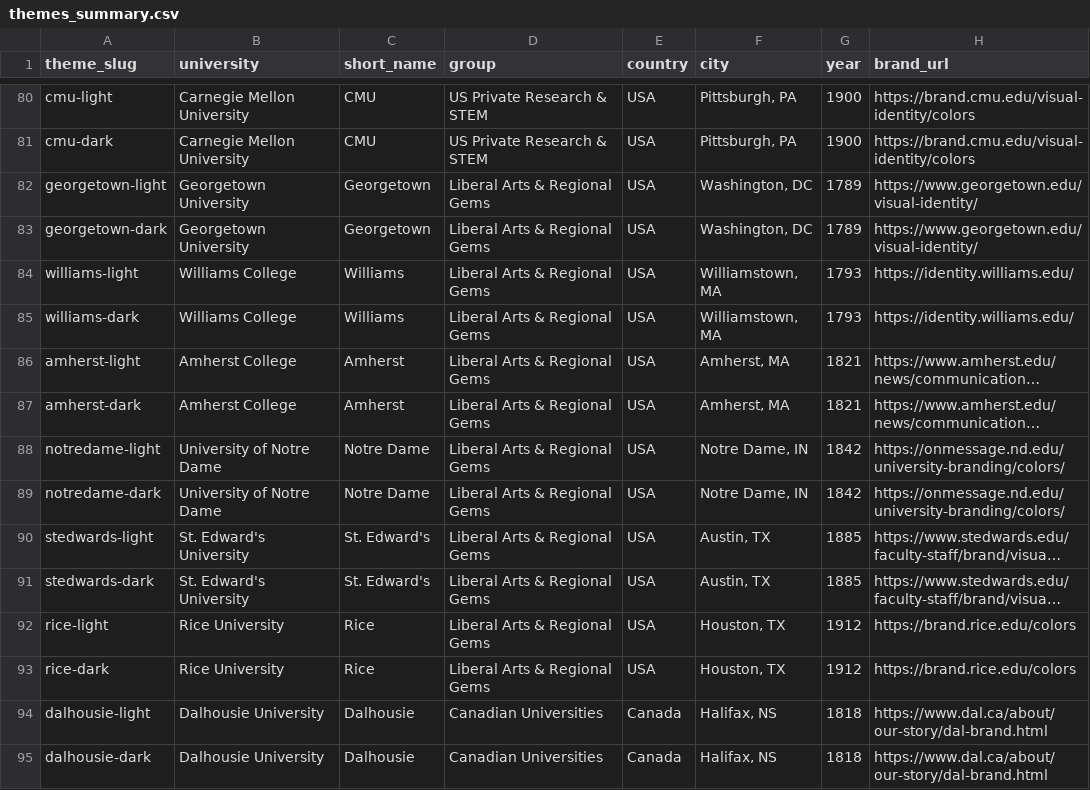
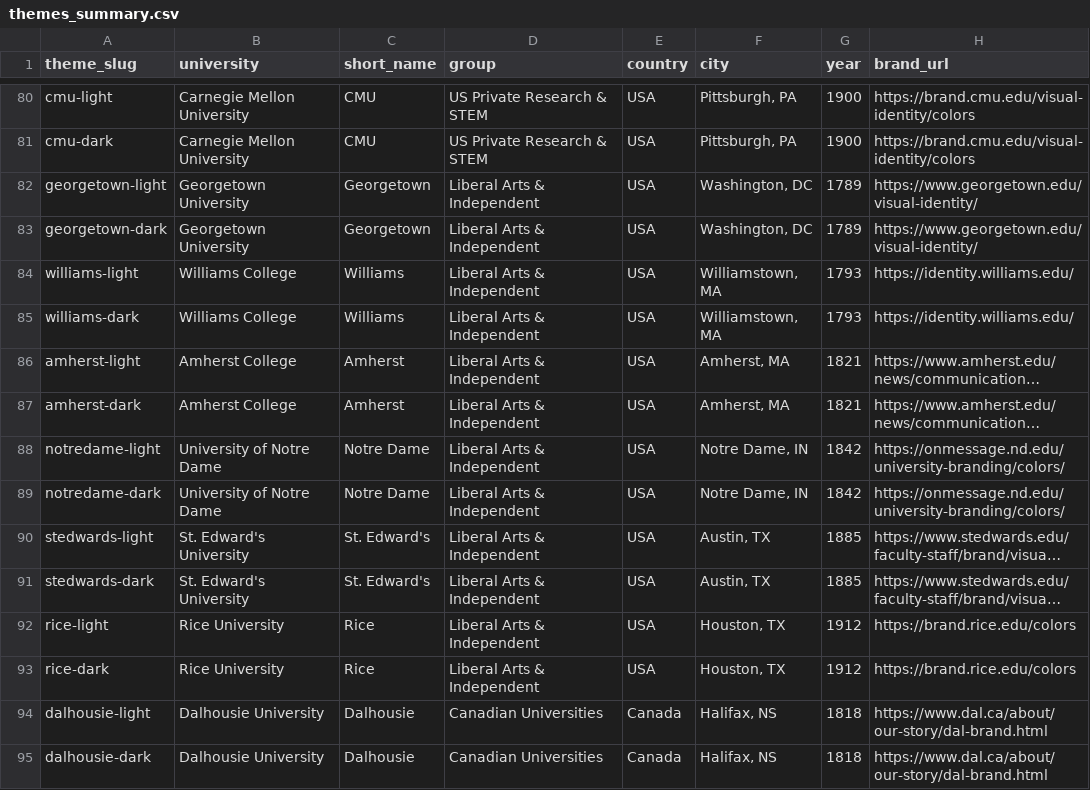
Before and after one commit to IDEsOfMerge/campus-palette, a CSV file: analysis/data/themes_summary.csv, drawn as a sheet; only a part is shown, gaps mark what is left out; long unchanged cells end in …; the diff covers the shown part only; the diff names each change by its address in the sheet, - before the commit and + after, or states it on an @@ line.

```diff
--- a/analysis/data/themes_summary.csv
+++ b/analysis/data/themes_summary.csv
-D82:D93 (group): Liberal Arts & Regional Gems
+D82:D93 (group): Liberal Arts & Independent
```
Also changed, not shown: 20 edited cells elsewhere in this file, analysis/data/pairwise_distances.csv, analysis/data/tokens_long.csv, 57 other files.
